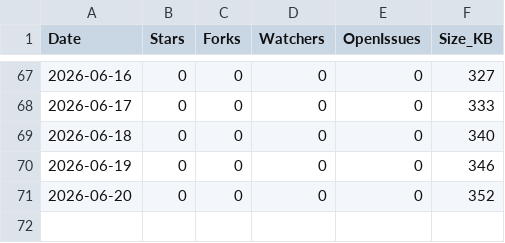
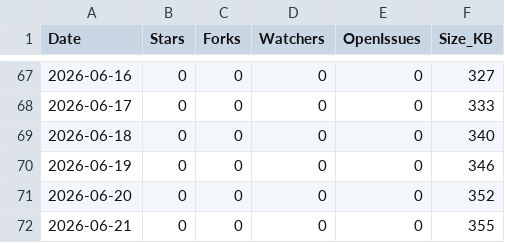
Before and after one commit to ZacharyLuz/Get-AzPaaSAvailability, a CSV file: data/repo-stats.csv, drawn as a sheet; only a part is shown, gaps mark what is left out.

```diff
--- a/data/repo-stats.csv
+++ b/data/repo-stats.csv
@@ -71 +71,2 @@ Date,Stars,Forks,Watchers,OpenIssues,Size_KB
 "2026-06-20",0,0,0,0,352
+"2026-06-21",0,0,0,0,355
```
Also changed, not shown: data/release-downloads.csv, 2 other files.
